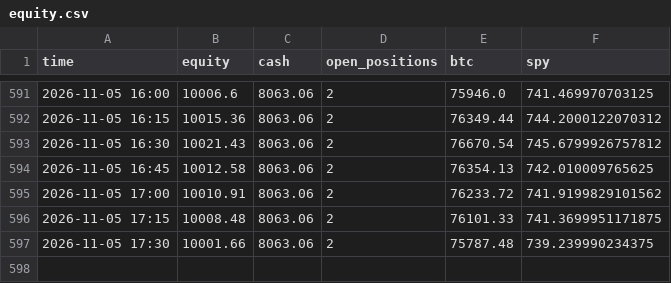
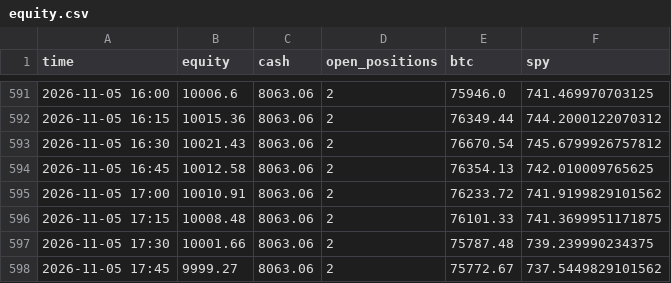
Before and after one commit to sammiel/trader, a CSV file: state/equity.csv, drawn as a sheet; only a part is shown, gaps mark what is left out; the diff names each change by its address in the sheet, - before the commit and + after, or states it on an @@ line.

```diff
--- a/state/equity.csv
+++ b/state/equity.csv
+row 598: 2026-11-05 17:45 | 9999.27 | 8063.06 | 2 | 75772.67 | 737.5449829101562
```
Also changed, not shown: state/berkshire_equity.csv, state/shadow_equity.csv, 3 other files.
